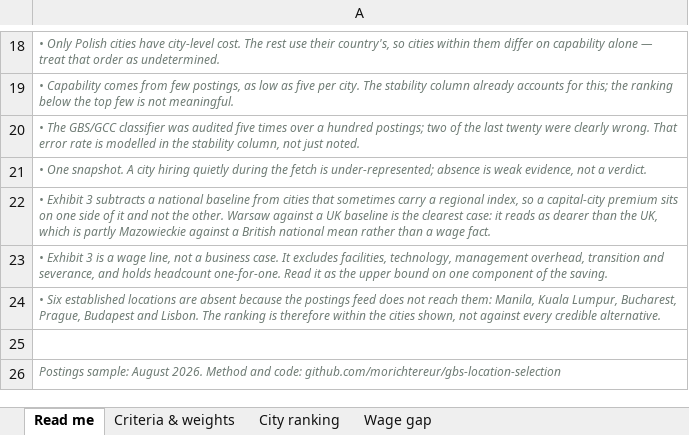
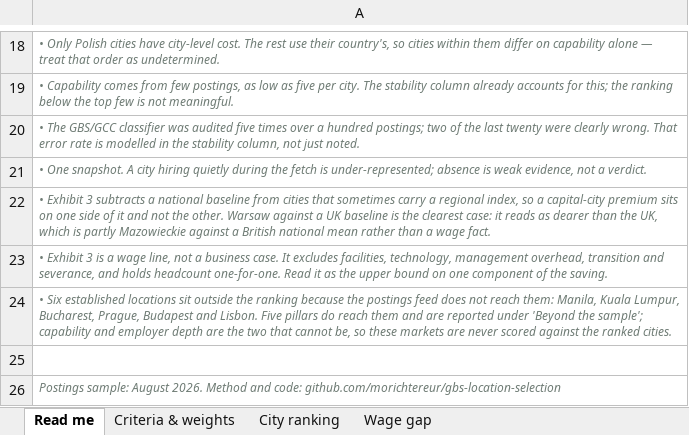
Before and after one commit to morichtereur/gbs-location-selection, an Excel workbook: gbs-location-selection.xlsx, sheet Read me, drawn as a sheet; only a part is shown, gaps mark what is left out; values as stored, in another font and other column widths than the file's, no borders; the diff names each change by its address in the sheet, - before the commit and + after, or states it on an @@ line.

Commit message:
Answer for the locations a shortlist actually names
Santo Domingo, San Jose, Bogota and Ho Chi Minh City join the reported
markets, so the exhibit now prices ten locations it cannot rank, from
Prague at USD 3,128 a month to Ho Chi Minh City at 478.

Three other kinds of absence are named instead of left blank, because
they are not the same thing and a reader asking about one should not be
answered about another.

Seen but too thin: 105 locations appear in the sample and clear neither
threshold. Gdansk and Katowice at 7 postings from 3 employers come
closest, and the employer count is usually what stops them. Guadalajara
is not among them -- it carries no GBS or GCC posting at all, which is a
different answer from "not enough".

Not priceable: ILOSTAT's earnings-by-occupation dataflow returns 404 for
China and Morocco, so Wuxi and Casablanca have no cost figure on the
basis every other market uses. Employment and governance do exist for
them, and a row carrying two pillars but not the decisive one would be
worse than no row.

Incoherent: Egypt came through at USD 95 a month, a third of India, which
would have been the cheapest thing on the page. Its professionals report
1.06x clerical pay where every other market runs 1.3x to 2.9x. That is a
broken series, not a cheap country. MIN_PROFESSIONAL_PREMIUM excludes it
by a test that any refresh re-runs, and the same test now guards the
ranked markets.

And a bug this change caused and then caught. The World Bank pull asked
for per_page=500; twenty-two countries took the WGI response to 572 rows,
the API paginated, and the countries past the cut vanished with no error
-- Vietnam, and South Africa, which is ranked and on the one-pager. The
cap is raised and, more to the point, a mismatch between total and
per_page now raises. Silent truncation is the failure mode that does not
announce itself.

```diff
--- a/gbs-location-selection.xlsx (sheet Read me)
+++ b/gbs-location-selection.xlsx (sheet Read me)
-A24: …established locations are absent because the postings feed does not reach them: Manila, Kuala Lumpur, Bucharest, Prague, Budapest and Lisbon. The ranking is therefore within the cities shown, not against every credible alternative.
+A24: …established locations sit outside the ranking because the postings feed does not reach them: Manila, Kuala Lumpur, Bucharest, Prague, Budapest and Lisbon. Five pillars do reach them and are reported under 'Beyond the sample'; capability and employer depth are the two that cannot be, so these markets are never scored against the ranked cities.
```
Also changed, not shown: 8 other files.
